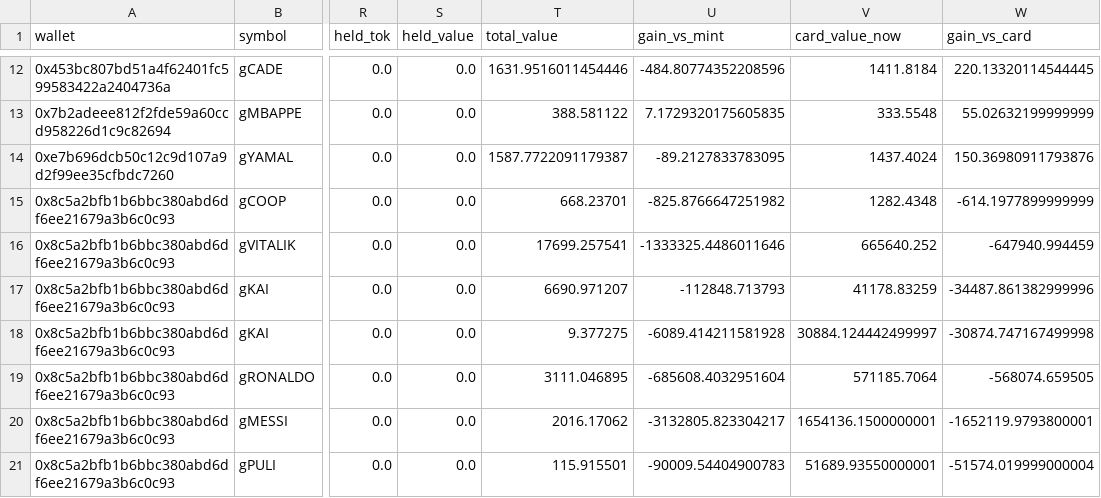
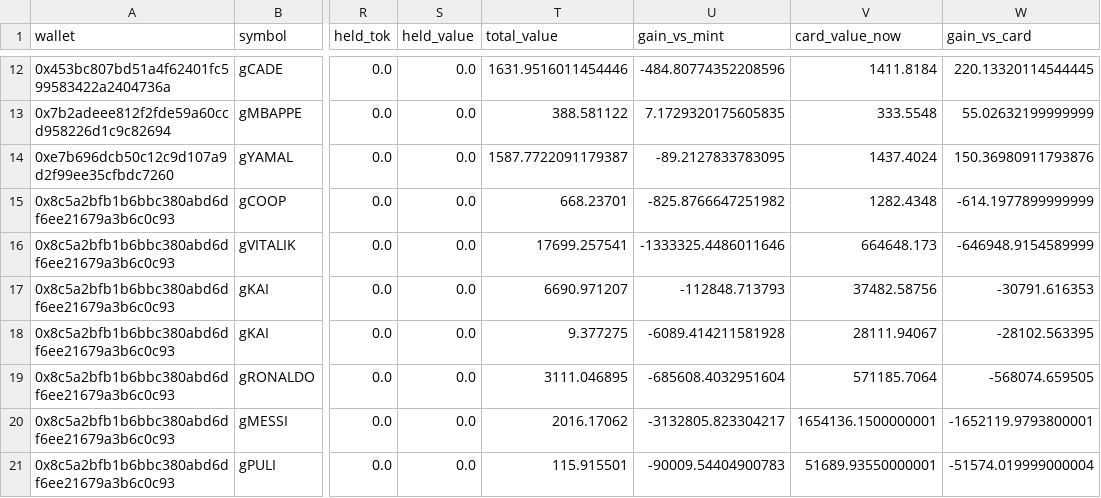
Before and after one commit to ozzyxbt/grail-analytics, a CSV file: out/vaulters.csv, drawn as a sheet; only a part is shown, gaps mark what is left out; the diff names each change by its address in the sheet, - before the commit and + after, or states it on an @@ line.

```diff
--- a/out/vaulters.csv
+++ b/out/vaulters.csv
-V16 (card_value_now): 665640.252
+V16 (card_value_now): 664648.173
-W16 (gain_vs_card): -647940.994459
+W16 (gain_vs_card): -646948.9154589999
-V17 (card_value_now): 41178.83259
+V17 (card_value_now): 37482.58756
-W17 (gain_vs_card): -34487.861382999996
+W17 (gain_vs_card): -30791.616353
-V18 (card_value_now): 30884.124442499997
+V18 (card_value_now): 28111.94067
-W18 (gain_vs_card): -30874.747167499998
+W18 (gain_vs_card): -28102.563395
```
Also changed, not shown: out/exclusive_mint_cohorts.csv, out/grailist.csv, 16 other files.
